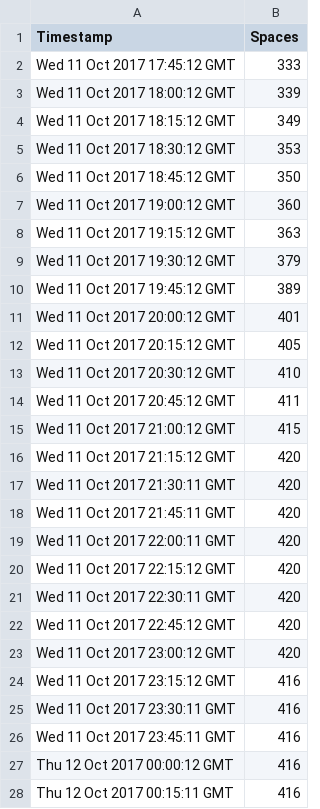
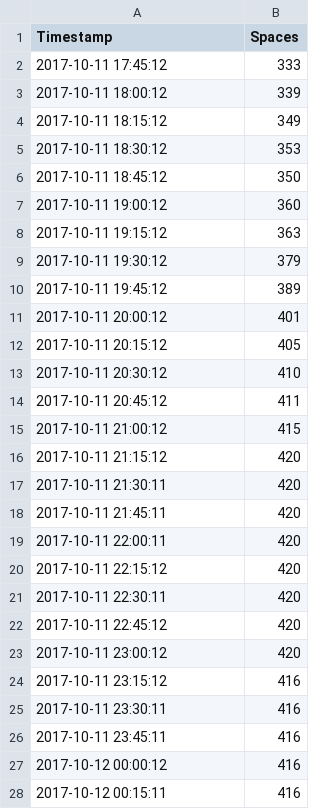
Before and after one commit to amos1969/pandas-for-teachers, a CSV file: aquatics_centre.csv, drawn as a sheet; only a part is shown; the diff covers the shown part only.

Commit message:
Now with added timestamp goodness!

```diff
--- a/aquatics_centre.csv
+++ b/aquatics_centre.csv
@@ -1,28 +1,28 @@
 Timestamp, Spaces
-Wed 11 Oct 2017 17:45:12 GMT, 333
-Wed 11 Oct 2017 18:00:12 GMT, 339
-Wed 11 Oct 2017 18:15:12 GMT, 349
-Wed 11 Oct 2017 18:30:12 GMT, 353
-Wed 11 Oct 2017 18:45:12 GMT, 350
-Wed 11 Oct 2017 19:00:12 GMT, 360
-Wed 11 Oct 2017 19:15:12 GMT, 363
-Wed 11 Oct 2017 19:30:12 GMT, 379
-Wed 11 Oct 2017 19:45:12 GMT, 389
-Wed 11 Oct 2017 20:00:12 GMT, 401
-Wed 11 Oct 2017 20:15:12 GMT, 405
-Wed 11 Oct 2017 20:30:12 GMT, 410
-Wed 11 Oct 2017 20:45:12 GMT, 411
-Wed 11 Oct 2017 21:00:12 GMT, 415
-Wed 11 Oct 2017 21:15:12 GMT, 420
-Wed 11 Oct 2017 21:30:11 GMT, 420
-Wed 11 Oct 2017 21:45:11 GMT, 420
-Wed 11 Oct 2017 22:00:11 GMT, 420
-Wed 11 Oct 2017 22:15:12 GMT, 420
-Wed 11 Oct 2017 22:30:11 GMT, 420
-Wed 11 Oct 2017 22:45:12 GMT, 420
-Wed 11 Oct 2017 23:00:12 GMT, 420
-Wed 11 Oct 2017 23:15:12 GMT, 416
-Wed 11 Oct 2017 23:30:11 GMT, 416
-Wed 11 Oct 2017 23:45:11 GMT, 416
-Thu 12 Oct 2017 00:00:12 GMT, 416
-Thu 12 Oct 2017 00:15:11 GMT, 416
+2017-10-11 17:45:12, 333
+2017-10-11 18:00:12, 339
+2017-10-11 18:15:12, 349
+2017-10-11 18:30:12, 353
+2017-10-11 18:45:12, 350
+2017-10-11 19:00:12, 360
+2017-10-11 19:15:12, 363
+2017-10-11 19:30:12, 379
+2017-10-11 19:45:12, 389
+2017-10-11 20:00:12, 401
+2017-10-11 20:15:12, 405
+2017-10-11 20:30:12, 410
+2017-10-11 20:45:12, 411
+2017-10-11 21:00:12, 415
+2017-10-11 21:15:12, 420
+2017-10-11 21:30:11, 420
+2017-10-11 21:45:11, 420
+2017-10-11 22:00:11, 420
+2017-10-11 22:15:12, 420
+2017-10-11 22:30:11, 420
+2017-10-11 22:45:12, 420
+2017-10-11 23:00:12, 420
+2017-10-11 23:15:12, 416
+2017-10-11 23:30:11, 416
+2017-10-11 23:45:11, 416
+2017-10-12 00:00:12, 416
+2017-10-12 00:15:11, 416
```
Also changed, not shown: 38 edited cells elsewhere in this file.
